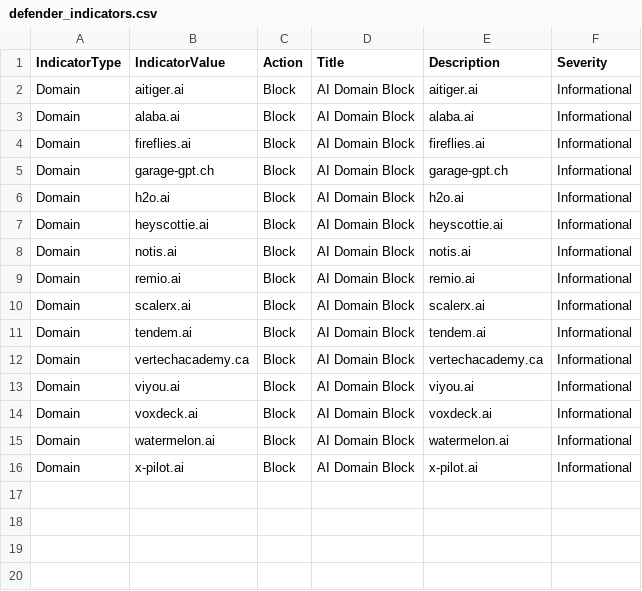
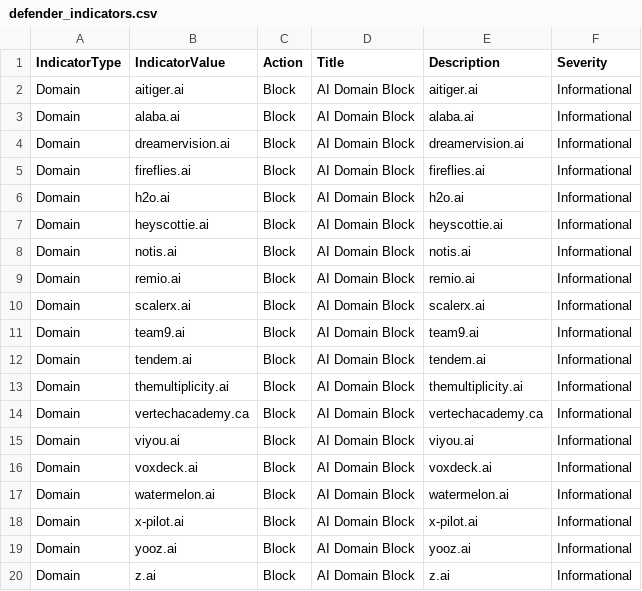
Before and after one commit to koensmink/AI-services-blockfeed-harvester, a CSV file: output/defender_indicators.csv, drawn as a sheet; removed rows and columns are numbered as before the commit, all else as after; the diff names each change by its address in the sheet, - before the commit and + after, or states it on an @@ line.

```diff
--- a/output/defender_indicators.csv
+++ b/output/defender_indicators.csv
+row 4: Domain | dreamervision.ai | Block | AI Domain Block | dreamervision.ai | Informational
-row 5: Domain | garage-gpt.ch | Block | AI Domain Block | garage-gpt.ch | Informational
+row 11: Domain | team9.ai | Block | AI Domain Block | team9.ai | Informational
+row 13: Domain | themultiplicity.ai | Block | AI Domain Block | themultiplicity.ai | Informational
+row 19: Domain | yooz.ai | Block | AI Domain Block | yooz.ai | Informational
+row 20: Domain | z.ai | Block | AI Domain Block | z.ai | Informational
```
Also changed, not shown: 5 other files.
